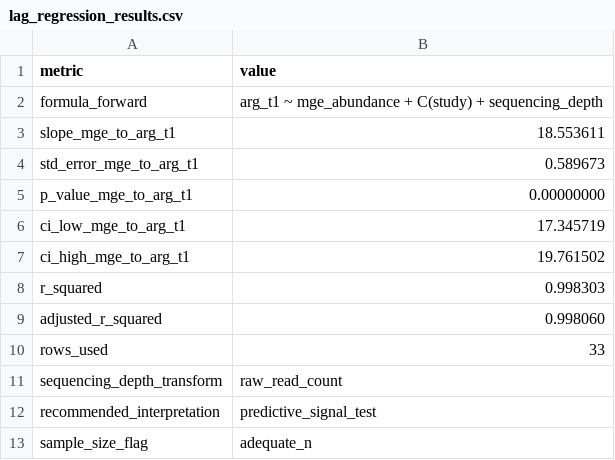
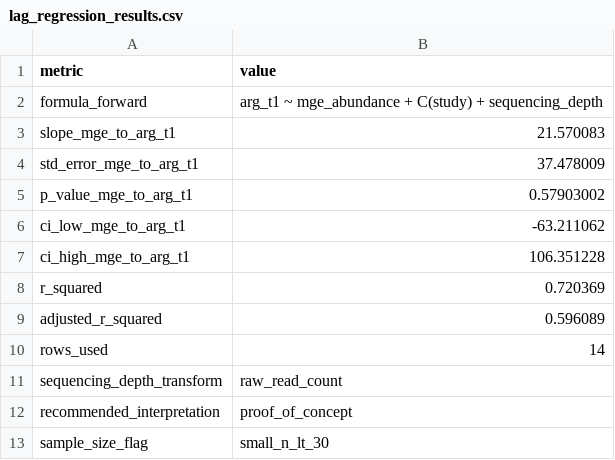
Before and after one commit to ChenhaoZhang01/OPALS_Group19, a CSV file: projects/paper3/results/lag_regression_results.csv, drawn as a sheet.

```diff
--- a/projects/paper3/results/lag_regression_results.csv
+++ b/projects/paper3/results/lag_regression_results.csv
@@ -2,12 +2,12 @@ metric,value
 formula_forward,arg_t1 ~ mge_abundance + C(study) + sequencing_depth
-slope_mge_to_arg_t1,18.553611
-std_error_mge_to_arg_t1,0.589673
-p_value_mge_to_arg_t1,0.00000000
-ci_low_mge_to_arg_t1,17.345719
-ci_high_mge_to_arg_t1,19.761502
-r_squared,0.998303
-adjusted_r_squared,0.998060
-rows_used,33
+slope_mge_to_arg_t1,21.570083
+std_error_mge_to_arg_t1,37.478009
+p_value_mge_to_arg_t1,0.57903002
+ci_low_mge_to_arg_t1,-63.211062
+ci_high_mge_to_arg_t1,106.351228
+r_squared,0.720369
+adjusted_r_squared,0.596089
+rows_used,14
 sequencing_depth_transform,raw_read_count
-recommended_interpretation,predictive_signal_test
-sample_size_flag,adequate_n
+recommended_interpretation,proof_of_concept
+sample_size_flag,small_n_lt_30
```
Also changed, not shown: projects/paper3/results/directionality_test.csv, projects/paper3/results/features_real_missing_report.csv, 8 other files.
